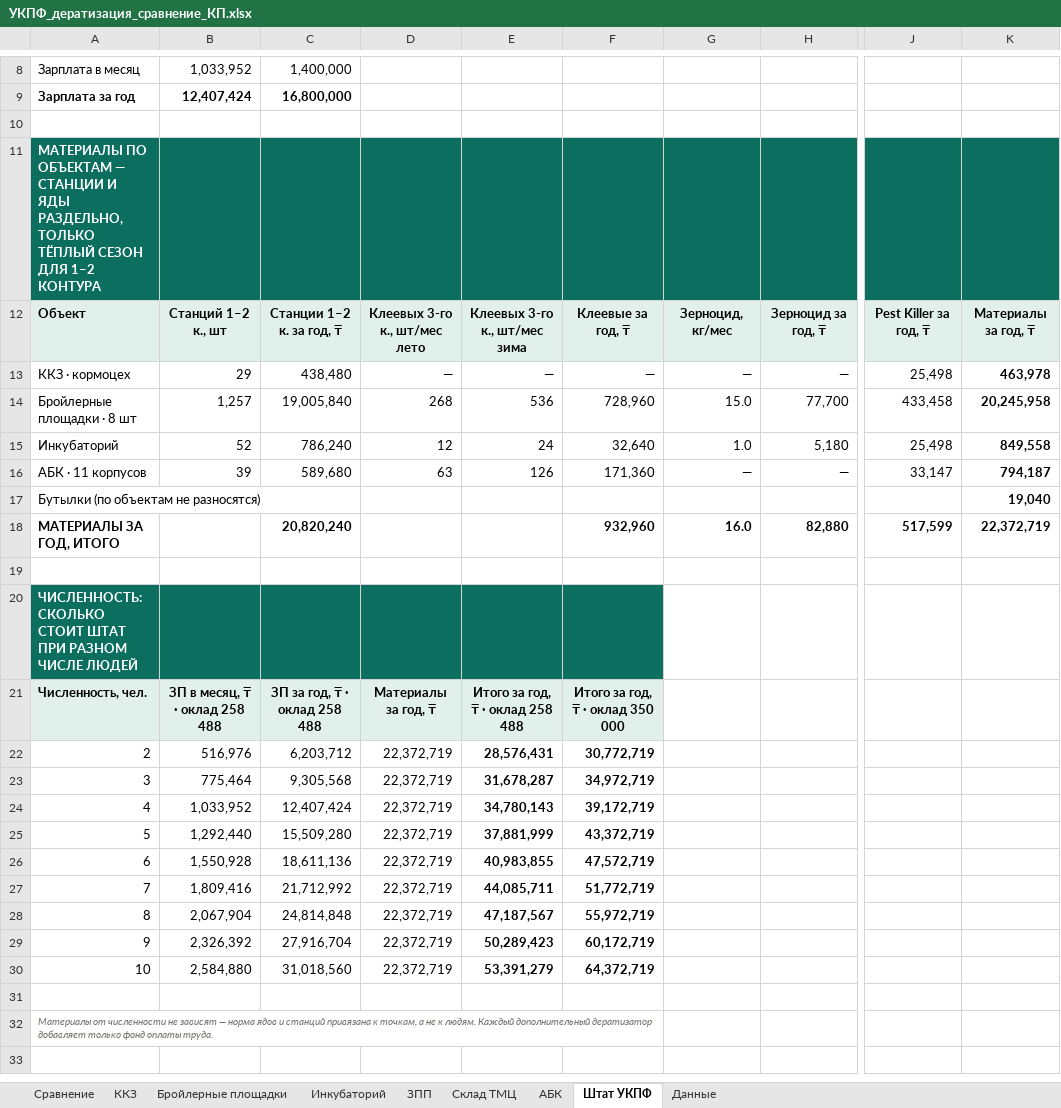
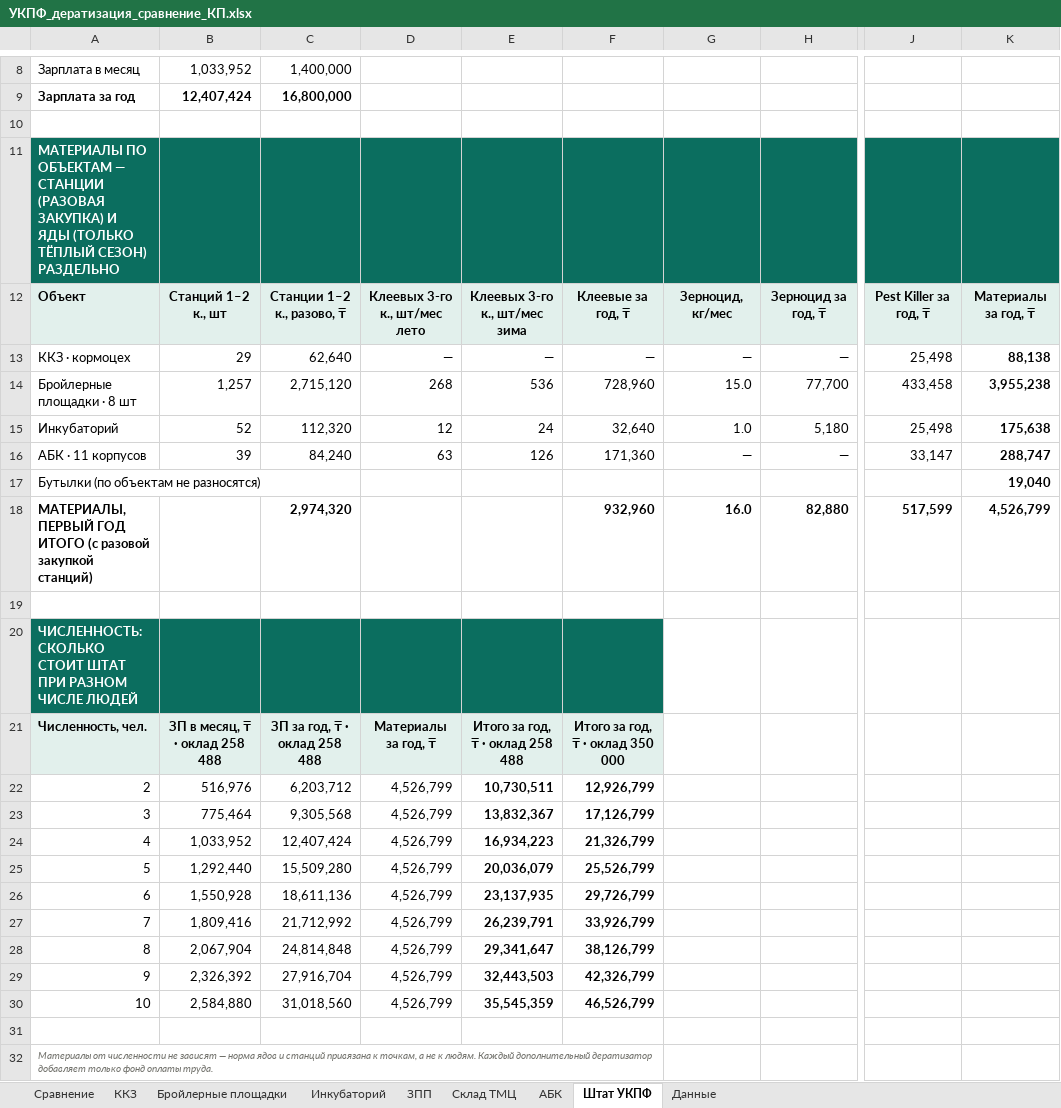
Before and after one commit to alibeksailaubaev-cmd/Periscope-2.0, an Excel workbook: reports/УКПФ_дератизация_сравнение_КП.xlsx, sheet Штат УКПФ, drawn as a sheet; only a part is shown, gaps mark what is left out; values as stored, in another font and other column widths than the file's, no borders; the diff names each change by its address in the sheet, - before the commit and + after, or states it on an @@ line.

```diff
--- a/reports/УКПФ_дератизация_сравнение_КП.xlsx (sheet Штат УКПФ)
+++ b/reports/УКПФ_дератизация_сравнение_КП.xlsx (sheet Штат УКПФ)
-A11: …— СТАНЦИИ И ЯДЫ РАЗДЕЛЬНО, ТОЛЬКО ТЁПЛЫЙ СЕЗОН ДЛЯ 1–2 КОНТУРА
+A11: …— СТАНЦИИ (РАЗОВАЯ ЗАКУПКА) И ЯДЫ (ТОЛЬКО ТЁПЛЫЙ СЕЗОН) РАЗДЕЛЬНО
-C12: Станции 1–2 к. за год, ₸
+C12: Станции 1–2 к., разово, ₸
-C13: 438,480
+C13: 62,640
-K13: 463,978
+K13: 88,138
-C14: 19,005,840
+C14: 2,715,120
-K14: 20,245,958
+K14: 3,955,238
-C15: 786,240
+C15: 112,320
-K15: 849,558
+K15: 175,638
-C16: 589,680
+C16: 84,240
-K16: 794,187
+K16: 288,747
-A18: МАТЕРИАЛЫ ЗА ГОД, ИТОГО
+A18: МАТЕРИАЛЫ, ПЕРВЫЙ ГОД ИТОГО (с разовой закупкой станций)
-C18: 20,820,240
+C18: 2,974,320
-K18: 22,372,719
+K18: 4,526,799
-D22:D30: 22,372,719
+D22:D30: 4,526,799
-E22: 28,576,431
+E22: 10,730,511
-F22: 30,772,719
+F22: 12,926,799
-E23: 31,678,287
+E23: 13,832,367
-F23: 34,972,719
+F23: 17,126,799
-E24: 34,780,143
+E24: 16,934,223
-F24: 39,172,719
+F24: 21,326,799
-E25: 37,881,999
+E25: 20,036,079
-F25: 43,372,719
+F25: 25,526,799
-E26: 40,983,855
+E26: 23,137,935
-F26: 47,572,719
+F26: 29,726,799
-E27: 44,085,711
+E27: 26,239,791
-F27: 51,772,719
+F27: 33,926,799
-E28: 47,187,567
+E28: 29,341,647
-F28: 55,972,719
+F28: 38,126,799
-E29: 50,289,423
+E29: 32,443,503
-F29: 60,172,719
+F29: 42,326,799
-E30: 53,391,279
+E30: 35,545,359
-F30: 64,372,719
+F30: 46,526,799
```
Also changed, not shown: sheet Сравнение, sheet Бройлерные площадки, sheet ККЗ, sheet АБК, sheet Инкубаторий, sheet Данные.
